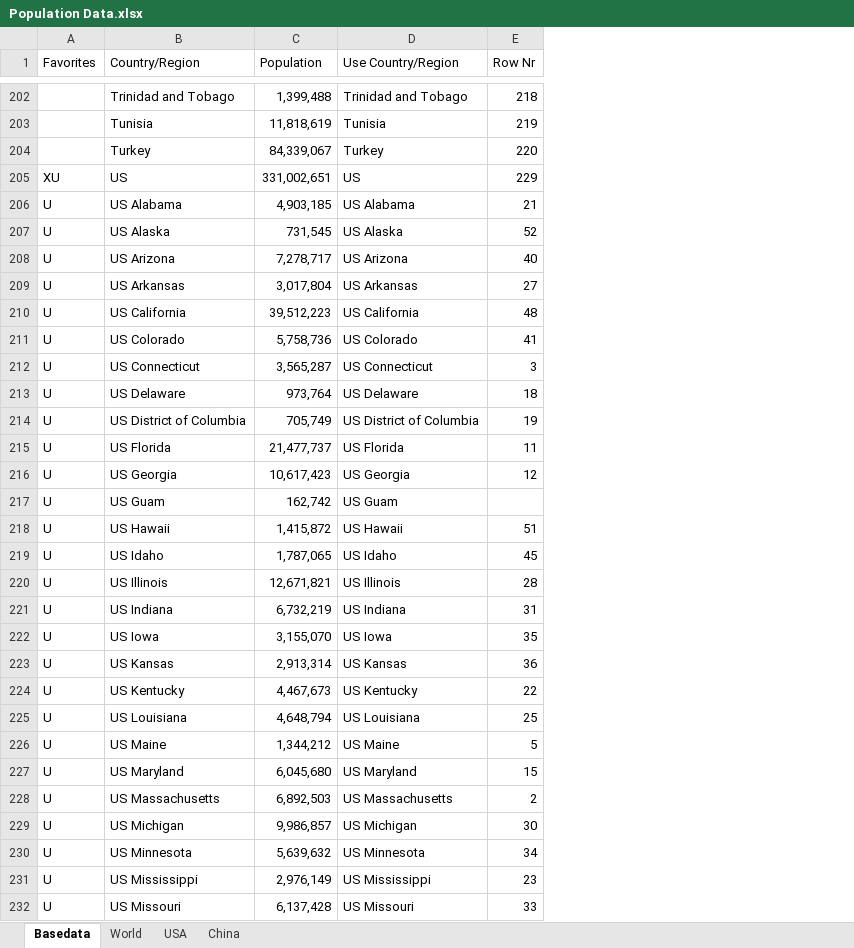
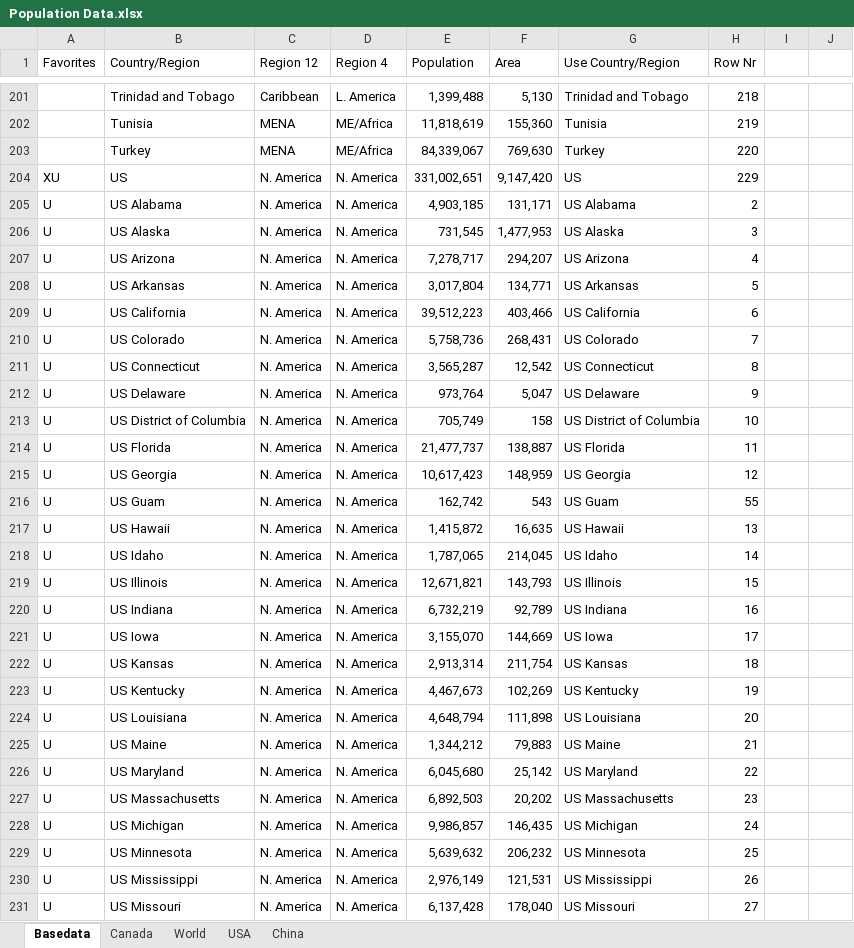
Before and after one commit to georgzurbonsen/Beyond4P_Apps, an Excel workbook: COVID-19 Apps/Population Data.xlsx, sheet Basedata, drawn as a sheet; only a part is shown, gaps mark what is left out; values as stored, in another font and other column widths than the file's, no cell formats; addresses are those after the commit; the diff covers the shown part only; the diff names each change by its address in the sheet, - before the commit and + after, or states it on an @@ line.

```diff
--- a/COVID-19 Apps/Population Data.xlsx (sheet Basedata)
+++ b/COVID-19 Apps/Population Data.xlsx (sheet Basedata)
+sheet tab: Canada
+column C (Region 12), rows 201-231: Caribbean | MENA | MENA | N. America | N. America | N. America | N. America | N. America | N. America | N. America | N. America | N. America | N. America | N. America | N. America | N. America | N. America | N. America | N. America | N. America | N. America | N. America | N. America | N. America | N. America | N. America | N. America | N. America | N. America | N. America | N. America
+column D (Region 4), rows 201-231: L. America | ME/Africa | ME/Africa | N. America | N. America | N. America | N. America | N. America | N. America | N. America | N. America | N. America | N. America | N. America | N. America | N. America | N. America | N. America | N. America | N. America | N. America | N. America | N. America | N. America | N. America | N. America | N. America | N. America | N. America | N. America | N. America
+column F (Area), rows 201-231: 5,130 | 155,360 | 769,630 | 9,147,420 | 131,171 | 1,477,953 | 294,207 | 134,771 | 403,466 | 268,431 | 12,542 | 5,047 | 158 | 138,887 | 148,959 | 543 | 16,635 | 214,045 | 143,793 | 92,789 | 144,669 | 211,754 | 102,269 | 111,898 | 79,883 | 25,142 | 20,202 | 146,435 | 206,232 | 121,531 | 178,040
+column I, empty
+column J, empty
-H205 (Row Nr): 21
+H205 (Row Nr): 2
-H206 (Row Nr): 52
+H206 (Row Nr): 3
-H207 (Row Nr): 40
+H207 (Row Nr): 4
-H208 (Row Nr): 27
+H208 (Row Nr): 5
-H209 (Row Nr): 48
+H209 (Row Nr): 6
-H210 (Row Nr): 41
+H210 (Row Nr): 7
-H211 (Row Nr): 3
+H211 (Row Nr): 8
-H212 (Row Nr): 18
+H212 (Row Nr): 9
-H213 (Row Nr): 19
+H213 (Row Nr): 10
-H216 (Row Nr): (empty)
+H216 (Row Nr): 55
-H217 (Row Nr): 51
+H217 (Row Nr): 13
-H218 (Row Nr): 45
+H218 (Row Nr): 14
-H219 (Row Nr): 28
+H219 (Row Nr): 15
-H220 (Row Nr): 31
+H220 (Row Nr): 16
-H221 (Row Nr): 35
+H221 (Row Nr): 17
-H222 (Row Nr): 36
+H222 (Row Nr): 18
-H223 (Row Nr): 22
+H223 (Row Nr): 19
-H224 (Row Nr): 25
+H224 (Row Nr): 20
-H225 (Row Nr): 5
+H225 (Row Nr): 21
-H226 (Row Nr): 15
+H226 (Row Nr): 22
-H227 (Row Nr): 2
+H227 (Row Nr): 23
-H228 (Row Nr): 30
+H228 (Row Nr): 24
-H229 (Row Nr): 34
+H229 (Row Nr): 25
-H230 (Row Nr): 23
+H230 (Row Nr): 26
-H231 (Row Nr): 33
+H231 (Row Nr): 27
```
Also changed, not shown: 7 added rows, 15 removed rows, 1 moved row and 95 edited cells elsewhere in this sheet, sheet World, sheet USA, sheet China, cell formats, formulas that keep their value, 5 other files.
